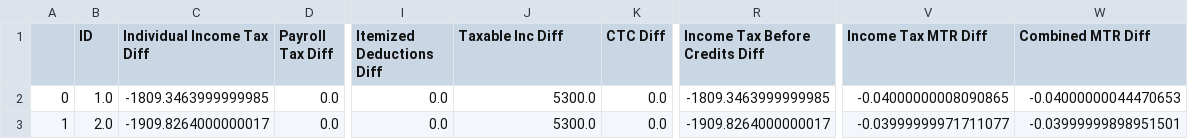
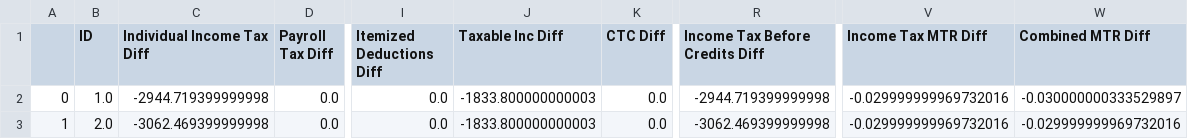
Before and after one commit to OFRA-ORG/Tax-Cruncher, a CSV file: docs/WP_example/case2/diff_WZ_2026.csv, drawn as a sheet; only a part is shown, gaps mark what is left out; the diff names each change by its address in the sheet, - before the commit and + after, or states it on an @@ line.

```diff
--- a/docs/WP_example/case2/diff_WZ_2026.csv
+++ b/docs/WP_example/case2/diff_WZ_2026.csv
-C2 (Individual Income Tax Diff): -1809.3463999999985
+C2 (Individual Income Tax Diff): -2944.719399999998
-J2:J3 (Taxable Inc Diff): 5300.0
+J2:J3 (Taxable Inc Diff): -1833.800000000003
-R2 (Income Tax Before Credits Diff): -1809.3463999999985
+R2 (Income Tax Before Credits Diff): -2944.719399999998
-V2 (Income Tax MTR Diff): -0.04000000008090865
+V2 (Income Tax MTR Diff): -0.029999999969732016
-W2 (Combined MTR Diff): -0.04000000044470653
+W2 (Combined MTR Diff): -0.030000000333529897
-C3 (Individual Income Tax Diff): -1909.8264000000017
+C3 (Individual Income Tax Diff): -3062.469399999998
-R3 (Income Tax Before Credits Diff): -1909.8264000000017
+R3 (Income Tax Before Credits Diff): -3062.469399999998
-V3 (Income Tax MTR Diff): -0.03999999971711077
+V3 (Income Tax MTR Diff): -0.029999999969732016
-W3 (Combined MTR Diff): -0.03999999898951501
+W3 (Combined MTR Diff): -0.029999999969732016
```
Also changed, not shown: docs/WP_example/case1/diff_WZ_2026.csv, docs/WP_example/case1/output_WZ_2026.csv, 5 other files.
